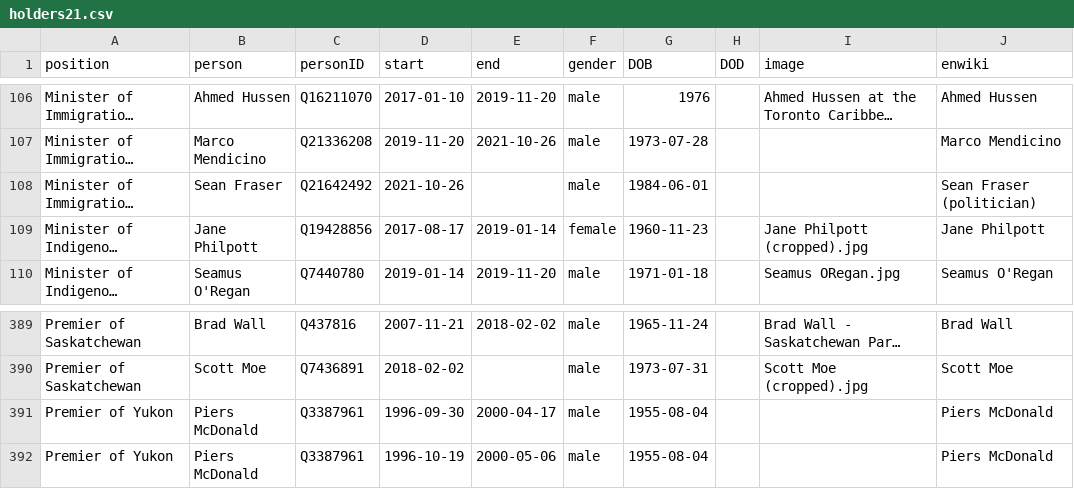
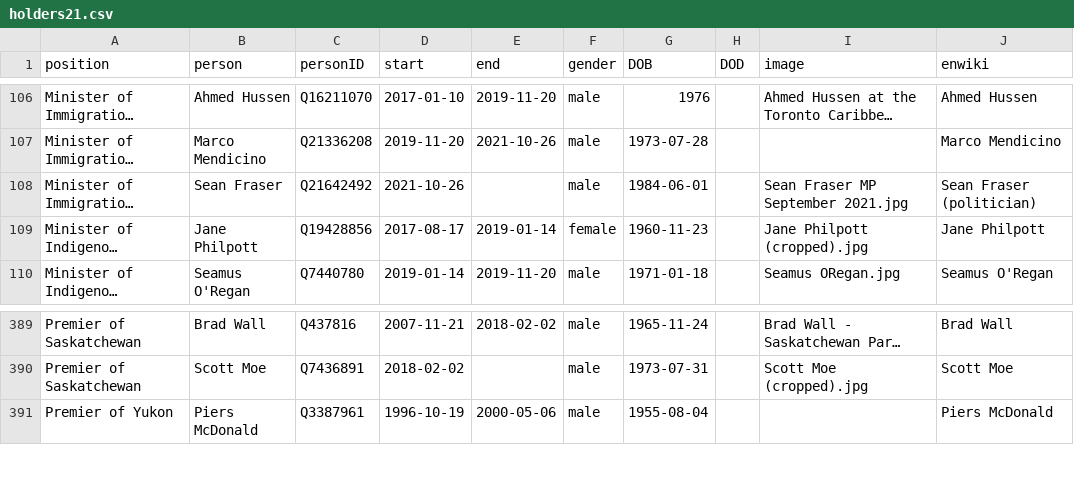
Before and after one commit to every-politician-scrapers/canada-cabinet, a CSV file: html/holders21.csv, drawn as a sheet; only a part is shown, gaps mark what is left out; long unchanged cells end in …; the diff names each change by its address in the sheet, - before the commit and + after, or states it on an @@ line.

```diff
--- a/html/holders21.csv
+++ b/html/holders21.csv
-I108 (image): (empty)
+I108 (image): Sean Fraser MP September 2021.jpg
-row 391: Premier of Yukon | Piers McDonald | Q3387961 | 1996-09-30 | 2000-04-17 | male | 1955-08-04 |  |  | Piers McDonald
```
Also changed, not shown: html/current.csv, html/legislators.csv.
